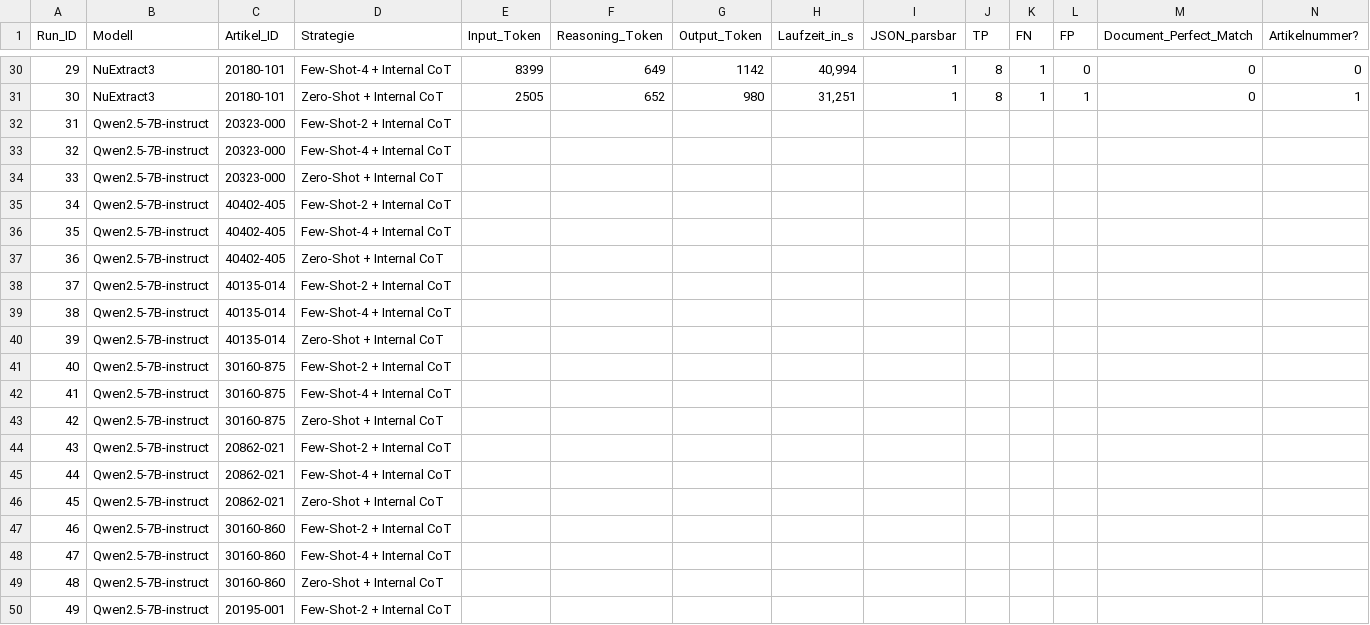
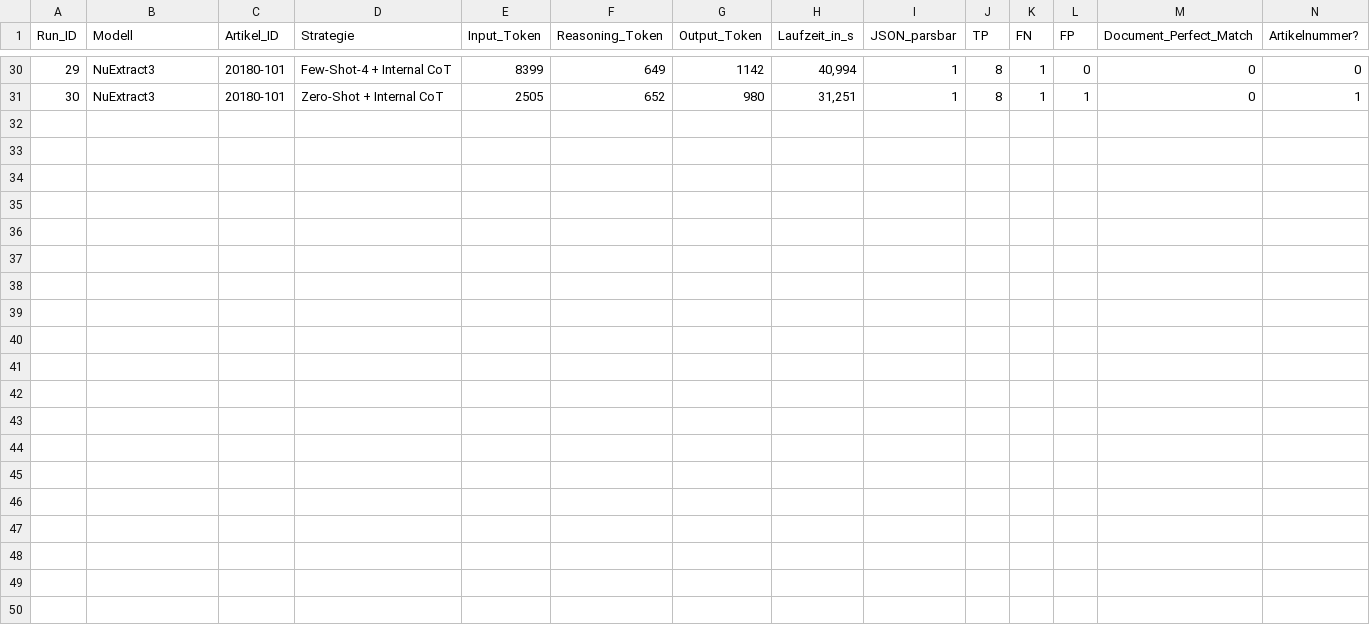
Before and after one commit to ossj-dev/wv_prototyp, a CSV file: study/ergebnisse_studie_teil3_CoT.csv, drawn as a sheet; only a part is shown, gaps mark what is left out; the diff covers the shown part only; the diff names each change by its address in the sheet, - before the commit and + after, or states it on an @@ line.

Commit message:
auswertung studie teil 3

```diff
--- a/study/ergebnisse_studie_teil3_CoT.csv
+++ b/study/ergebnisse_studie_teil3_CoT.csv
-row 32: 31 | Qwen2.5-7B-instruct | 20323-000 | Few-Shot-2 + Internal CoT
-row 33: 32 | Qwen2.5-7B-instruct | 20323-000 | Few-Shot-4 + Internal CoT
-row 34: 33 | Qwen2.5-7B-instruct | 20323-000 | Zero-Shot + Internal CoT
-row 35: 34 | Qwen2.5-7B-instruct | 40402-405 | Few-Shot-2 + Internal CoT
-row 36: 35 | Qwen2.5-7B-instruct | 40402-405 | Few-Shot-4 + Internal CoT
-row 37: 36 | Qwen2.5-7B-instruct | 40402-405 | Zero-Shot + Internal CoT
-row 38: 37 | Qwen2.5-7B-instruct | 40135-014 | Few-Shot-2 + Internal CoT
-row 39: 38 | Qwen2.5-7B-instruct | 40135-014 | Few-Shot-4 + Internal CoT
-row 40: 39 | Qwen2.5-7B-instruct | 40135-014 | Zero-Shot + Internal CoT
-row 41: 40 | Qwen2.5-7B-instruct | 30160-875 | Few-Shot-2 + Internal CoT
-row 42: 41 | Qwen2.5-7B-instruct | 30160-875 | Few-Shot-4 + Internal CoT
-row 43: 42 | Qwen2.5-7B-instruct | 30160-875 | Zero-Shot + Internal CoT
-row 44: 43 | Qwen2.5-7B-instruct | 20862-021 | Few-Shot-2 + Internal CoT
-row 45: 44 | Qwen2.5-7B-instruct | 20862-021 | Few-Shot-4 + Internal CoT
-row 46: 45 | Qwen2.5-7B-instruct | 20862-021 | Zero-Shot + Internal CoT
-row 47: 46 | Qwen2.5-7B-instruct | 30160-860 | Few-Shot-2 + Internal CoT
-row 48: 47 | Qwen2.5-7B-instruct | 30160-860 | Few-Shot-4 + Internal CoT
-row 49: 48 | Qwen2.5-7B-instruct | 30160-860 | Zero-Shot + Internal CoT
-row 50: 49 | Qwen2.5-7B-instruct | 20195-001 | Few-Shot-2 + Internal CoT
```
Also changed, not shown: 11 removed rows elsewhere in this file, 4 other files.
